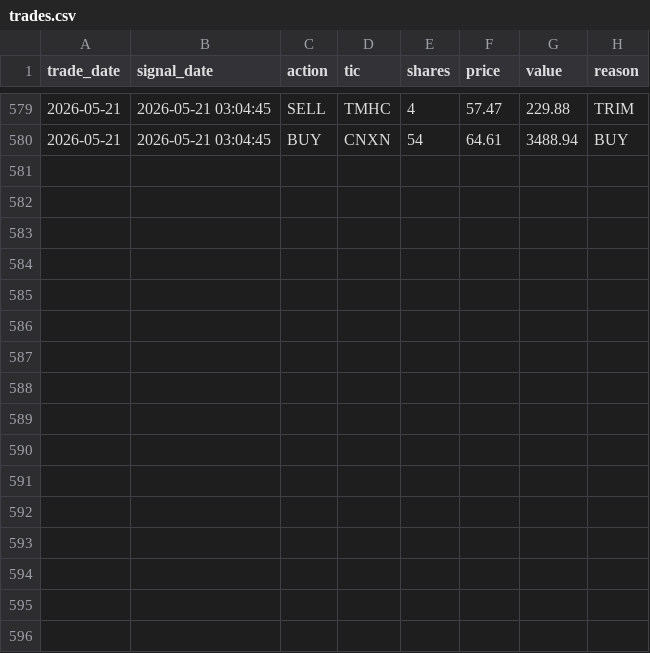
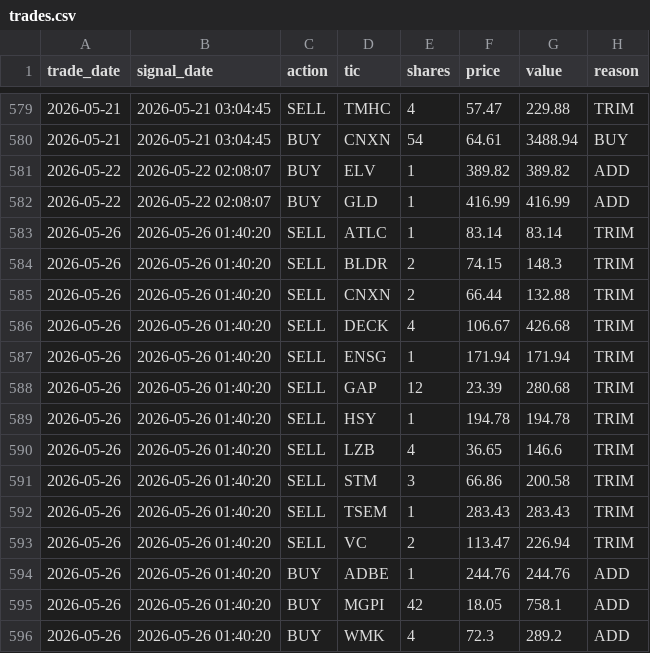
Before and after one commit to mcarniol/ensemble-paper, a CSV file: data/trades.csv, drawn as a sheet; only a part is shown, gaps mark what is left out.

```diff
--- a/data/trades.csv
+++ b/data/trades.csv
@@ -580 +580,17 @@ trade_date,signal_date,action,tic,shares,price,value,reason
 2026-05-21,2026-05-21 03:04:45,BUY,CNXN,54,64.61,3488.94,BUY
+2026-05-22,2026-05-22 02:08:07,BUY,ELV,1,389.82,389.82,ADD
+2026-05-22,2026-05-22 02:08:07,BUY,GLD,1,416.99,416.99,ADD
+2026-05-26,2026-05-26 01:40:20,SELL,ATLC,1,83.14,83.14,TRIM
+2026-05-26,2026-05-26 01:40:20,SELL,BLDR,2,74.15,148.3,TRIM
+2026-05-26,2026-05-26 01:40:20,SELL,CNXN,2,66.44,132.88,TRIM
+2026-05-26,2026-05-26 01:40:20,SELL,DECK,4,106.67,426.68,TRIM
+2026-05-26,2026-05-26 01:40:20,SELL,ENSG,1,171.94,171.94,TRIM
+2026-05-26,2026-05-26 01:40:20,SELL,GAP,12,23.39,280.68,TRIM
+2026-05-26,2026-05-26 01:40:20,SELL,HSY,1,194.78,194.78,TRIM
+2026-05-26,2026-05-26 01:40:20,SELL,LZB,4,36.65,146.6,TRIM
+2026-05-26,2026-05-26 01:40:20,SELL,STM,3,66.86,200.58,TRIM
+2026-05-26,2026-05-26 01:40:20,SELL,TSEM,1,283.43,283.43,TRIM
+2026-05-26,2026-05-26 01:40:20,SELL,VC,2,113.47,226.94,TRIM
+2026-05-26,2026-05-26 01:40:20,BUY,ADBE,1,244.76,244.76,ADD
+2026-05-26,2026-05-26 01:40:20,BUY,MGPI,42,18.05,758.1,ADD
+2026-05-26,2026-05-26 01:40:20,BUY,WMK,4,72.3,289.2,ADD
```
Also changed, not shown: data/equity_curve.csv, data/holdings.csv, 1 other file.
